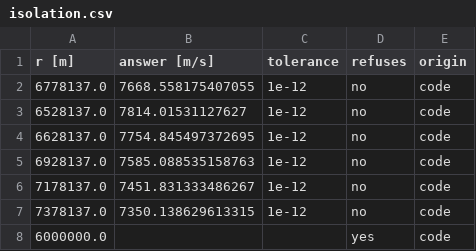
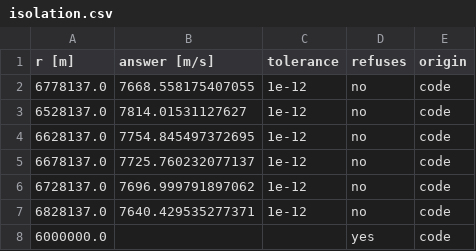
Before and after one commit to AmanRai0603/VLEO_SIMULATOR, a CSV file: groups/example/nodes/orbit_velocity/results/isolation.csv (was groups/example/nodes/orbit_speed/results/isolation.csv), drawn as a sheet.

```diff
--- a/groups/example/nodes/orbit_speed/results/isolation.csv
+++ b/groups/example/nodes/orbit_velocity/results/isolation.csv
@@ -4,5 +4,5 @@ r [m],answer [m/s],tolerance,refuses,origin
 6628137.0,7754.845497372695,1e-12,no,code
-6928137.0,7585.088535158763,1e-12,no,code
-7178137.0,7451.831333486267,1e-12,no,code
-7378137.0,7350.138629613315,1e-12,no,code
+6678137.0,7725.760232077137,1e-12,no,code
+6728137.0,7696.999791897062,1e-12,no,code
+6828137.0,7640.429535277371,1e-12,no,code
 6000000.0,,,yes,code
```
Also changed, not shown: groups/example/nodes.csv, groups/example/nodes/orbit_period/results/isolation.csv, 42 other files.
